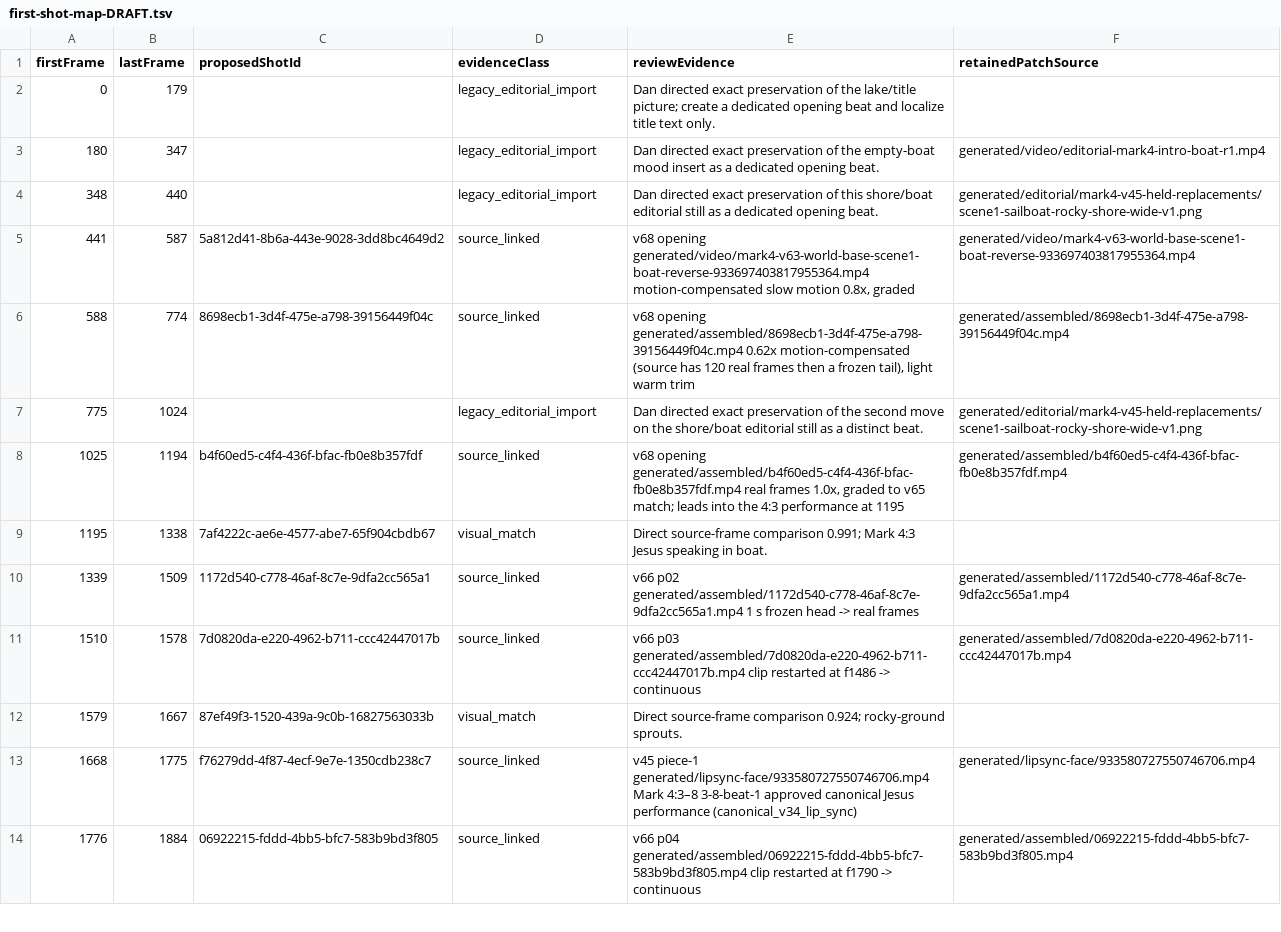
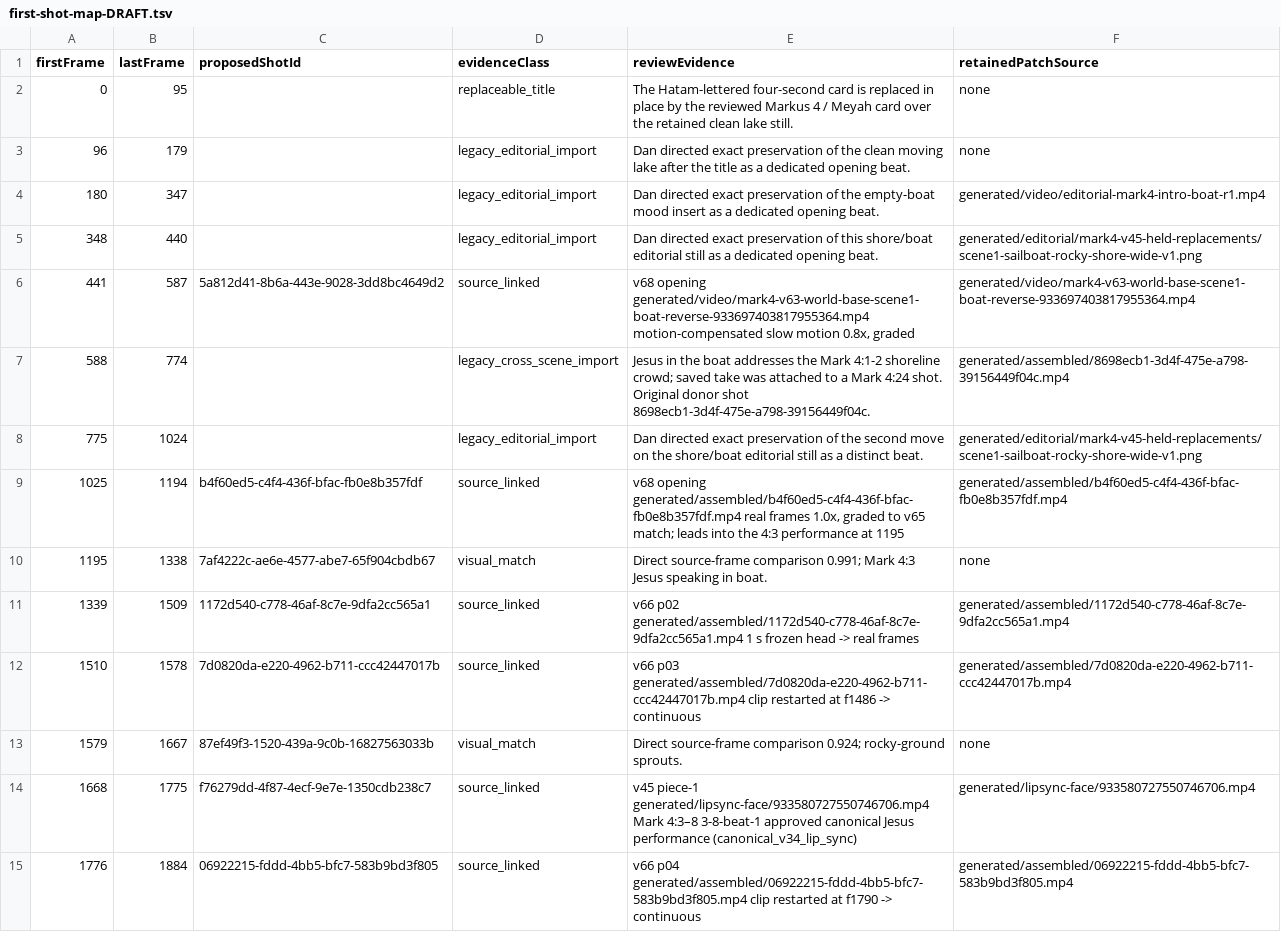
Before and after one commit to DanJBrennan/HeartWord, a TSV file: docs/production/mark4-shot-map-2026-10-25/first-shot-map-DRAFT.tsv, drawn as a sheet; only a part is shown; the diff covers the shown part only.

Commit message:
Isolate replaceable Mark 4 title and cross-scene donor reuses

```diff
--- a/docs/production/mark4-shot-map-2026-10-25/first-shot-map-DRAFT.tsv
+++ b/docs/production/mark4-shot-map-2026-10-25/first-shot-map-DRAFT.tsv
@@ -1,3 +1,4 @@
 firstFrame	lastFrame	proposedShotId	evidenceClass	reviewEvidence	retainedPatchSource
-0	179		legacy_editorial_import	Dan directed exact preservation of the lake/title picture; create a dedicated opening beat and localize title text only.	
+0	95		replaceable_title	The Hatam-lettered four-second card is replaced in place by the reviewed Markus 4 / Meyah card over the retained clean lake still.	none
+96	179		legacy_editorial_import	Dan directed exact preservation of the clean moving lake after the title as a dedicated opening beat.	none
 180	347		legacy_editorial_import	Dan directed exact preservation of the empty-boat mood insert as a dedicated opening beat.	generated/video/editorial-mark4-intro-boat-r1.mp4
@@ -5,9 +6,9 @@ firstFrame	lastFrame	proposedShotId	evidenceClass	reviewEvidence	retainedPatchSo
 441	587	5a812d41-8b6a-443e-9028-3dd8bc4649d2	source_linked	v68 opening generated/video/mark4-v63-world-base-scene1-boat-reverse-933697403817955364.mp4 motion-compensated slow motion 0.8x, graded	generated/video/mark4-v63-world-base-scene1-boat-reverse-933697403817955364.mp4
-588	774	8698ecb1-3d4f-475e-a798-39156449f04c	source_linked	v68 opening generated/assembled/8698ecb1-3d4f-475e-a798-39156449f04c.mp4 0.62x motion-compensated (source has 120 real frames then a frozen tail), light warm trim	generated/assembled/8698ecb1-3d4f-475e-a798-39156449f04c.mp4
+588	774		legacy_cross_scene_import	Jesus in the boat addresses the Mark 4:1-2 shoreline crowd; saved take was attached to a Mark 4:24 shot. Original donor shot 8698ecb1-3d4f-475e-a798-39156449f04c.	generated/assembled/8698ecb1-3d4f-475e-a798-39156449f04c.mp4
 775	1024		legacy_editorial_import	Dan directed exact preservation of the second move on the shore/boat editorial still as a distinct beat.	generated/editorial/mark4-v45-held-replacements/scene1-sailboat-rocky-shore-wide-v1.png
 1025	1194	b4f60ed5-c4f4-436f-bfac-fb0e8b357fdf	source_linked	v68 opening generated/assembled/b4f60ed5-c4f4-436f-bfac-fb0e8b357fdf.mp4 real frames 1.0x, graded to v65 match; leads into the 4:3 performance at 1195	generated/assembled/b4f60ed5-c4f4-436f-bfac-fb0e8b357fdf.mp4
-1195	1338	7af4222c-ae6e-4577-abe7-65f904cbdb67	visual_match	Direct source-frame comparison 0.991; Mark 4:3 Jesus speaking in boat.	
+1195	1338	7af4222c-ae6e-4577-abe7-65f904cbdb67	visual_match	Direct source-frame comparison 0.991; Mark 4:3 Jesus speaking in boat.	none
 1339	1509	1172d540-c778-46af-8c7e-9dfa2cc565a1	source_linked	v66 p02 generated/assembled/1172d540-c778-46af-8c7e-9dfa2cc565a1.mp4 1 s frozen head -> real frames	generated/assembled/1172d540-c778-46af-8c7e-9dfa2cc565a1.mp4
 1510	1578	7d0820da-e220-4962-b711-ccc42447017b	source_linked	v66 p03 generated/assembled/7d0820da-e220-4962-b711-ccc42447017b.mp4 clip restarted at f1486 -> continuous	generated/assembled/7d0820da-e220-4962-b711-ccc42447017b.mp4
-1579	1667	87ef49f3-1520-439a-9c0b-16827563033b	visual_match	Direct source-frame comparison 0.924; rocky-ground sprouts.	
+1579	1667	87ef49f3-1520-439a-9c0b-16827563033b	visual_match	Direct source-frame comparison 0.924; rocky-ground sprouts.	none
 1668	1775	f76279dd-4f87-4ecf-9e7e-1350cdb238c7	source_linked	v45 piece-1 generated/lipsync-face/933580727550746706.mp4 Mark 4:3–8 3-8-beat-1 approved canonical Jesus performance (canonical_v34_lip_sync)	generated/lipsync-face/933580727550746706.mp4
```
Also changed, not shown: 50 edited cells elsewhere in this file, 7 other files.
